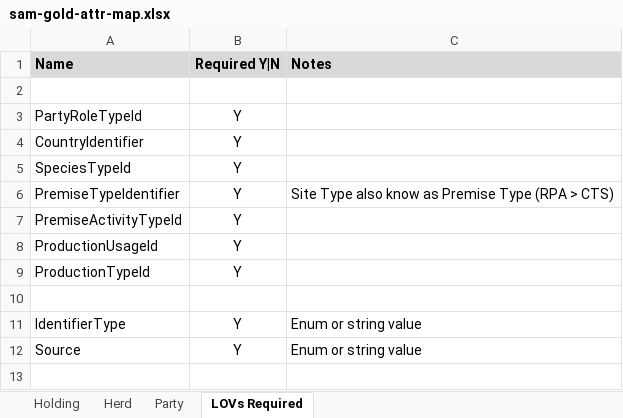
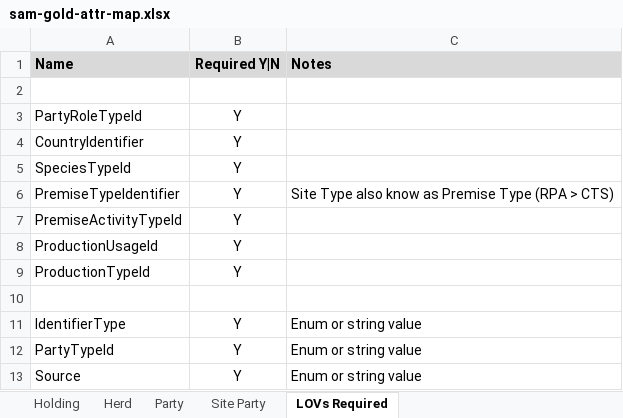
Before and after one commit to DEFRA/ls-keeper-data-api, an Excel workbook: docs/data-maps/sam-gold-attr-map.xlsx, sheet LOVs Required, drawn as a sheet; values as stored, in another font and other column widths than the file's, no borders; the diff names each change by its address in the sheet, - before the commit and + after, or states it on an @@ line.

```diff
--- a/docs/data-maps/sam-gold-attr-map.xlsx (sheet LOVs Required)
+++ b/docs/data-maps/sam-gold-attr-map.xlsx (sheet LOVs Required)
+sheet tab: Site Party
+row 12: PartyTypeId | Y | Enum or string value
```
Also changed, not shown: sheet Party, sheet Holding, sheet Herd, docs/data-maps/cts-silver-attr-map.xlsx, docs/data-maps/sam-silver-attr-map.xlsx, 3 other files.
